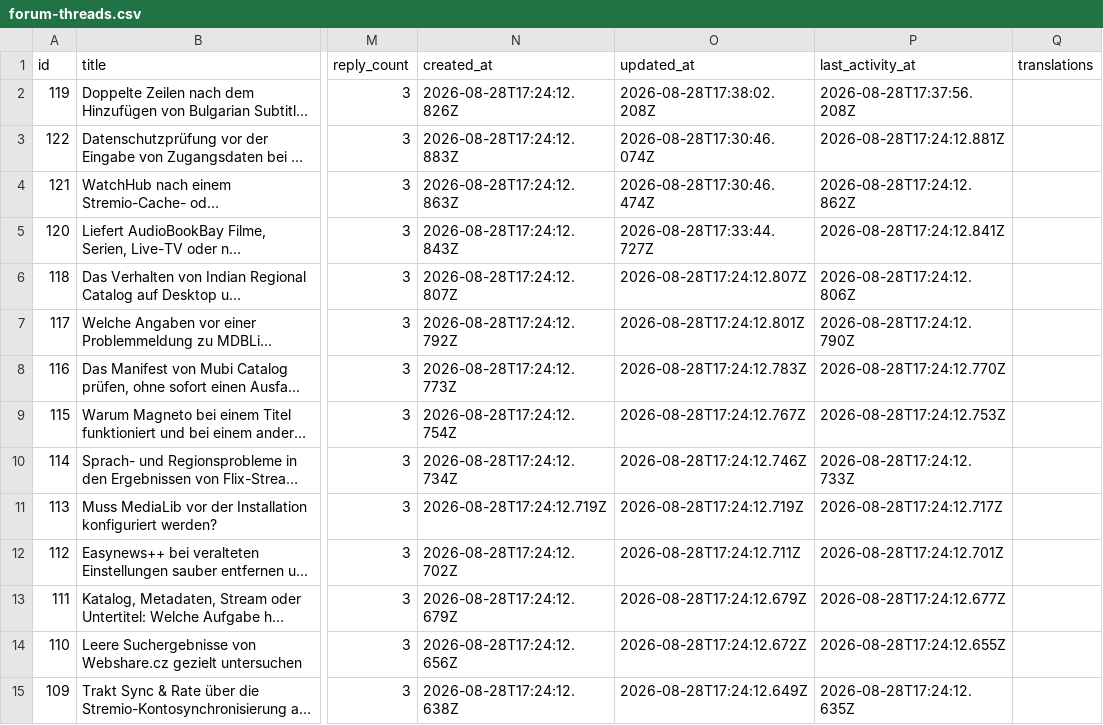
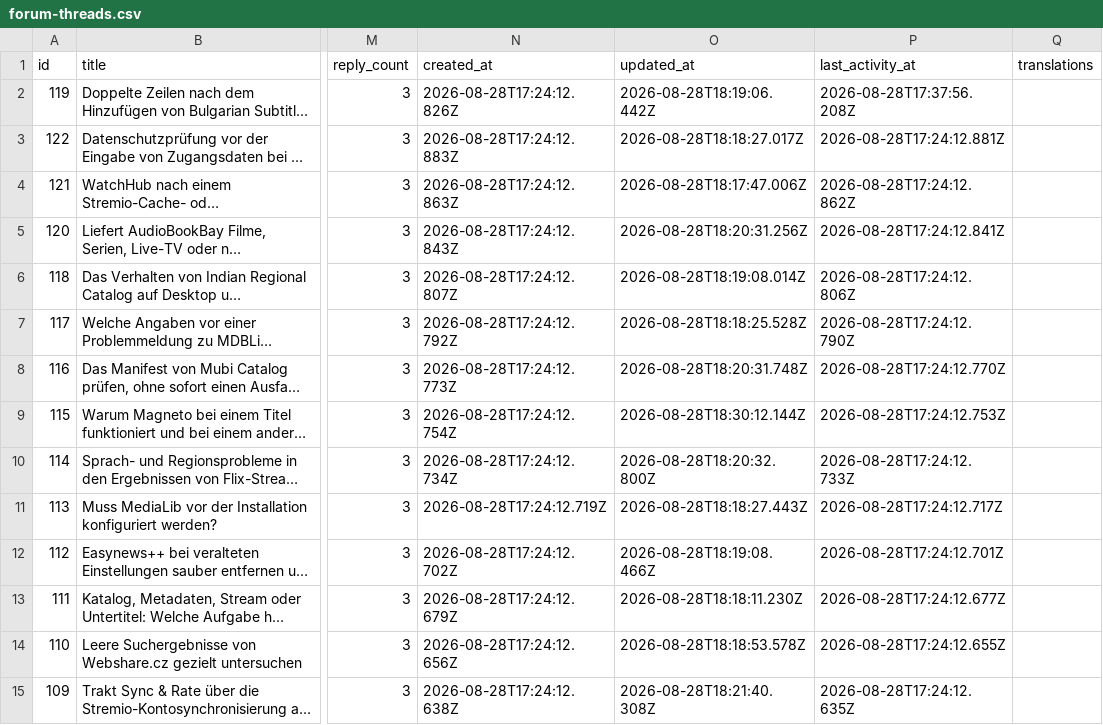
Before and after one commit to andrei199312/stremio-addons-directory-metadata, a CSV file: forum-threads.csv, drawn as a sheet; only a part is shown, gaps mark what is left out; long unchanged cells end in …; the diff covers the shown part only; the diff names each change by its address in the sheet, - before the commit and + after, or states it on an @@ line.

Commit message:
chore(dataset): nightly dataset update

```diff
--- a/forum-threads.csv
+++ b/forum-threads.csv
-O2 (updated_at): 2026-08-28T17:38:02.208Z
+O2 (updated_at): 2026-08-28T18:19:06.442Z
-O3 (updated_at): 2026-08-28T17:30:46.074Z
+O3 (updated_at): 2026-08-28T18:18:27.017Z
-O4 (updated_at): 2026-08-28T17:30:46.474Z
+O4 (updated_at): 2026-08-28T18:17:47.006Z
-O5 (updated_at): 2026-08-28T17:33:44.727Z
+O5 (updated_at): 2026-08-28T18:20:31.256Z
-O6 (updated_at): 2026-08-28T17:24:12.807Z
+O6 (updated_at): 2026-08-28T18:19:08.014Z
-O7 (updated_at): 2026-08-28T17:24:12.801Z
+O7 (updated_at): 2026-08-28T18:18:25.528Z
-O8 (updated_at): 2026-08-28T17:24:12.783Z
+O8 (updated_at): 2026-08-28T18:20:31.748Z
-O9 (updated_at): 2026-08-28T17:24:12.767Z
+O9 (updated_at): 2026-08-28T18:30:12.144Z
-O10 (updated_at): 2026-08-28T17:24:12.746Z
+O10 (updated_at): 2026-08-28T18:20:32.800Z
-O11 (updated_at): 2026-08-28T17:24:12.719Z
+O11 (updated_at): 2026-08-28T18:18:27.443Z
-O12 (updated_at): 2026-08-28T17:24:12.711Z
+O12 (updated_at): 2026-08-28T18:19:08.466Z
-O13 (updated_at): 2026-08-28T17:24:12.679Z
+O13 (updated_at): 2026-08-28T18:18:11.230Z
-O14 (updated_at): 2026-08-28T17:24:12.672Z
+O14 (updated_at): 2026-08-28T18:18:53.578Z
-O15 (updated_at): 2026-08-28T17:24:12.649Z
+O15 (updated_at): 2026-08-28T18:21:40.308Z
```
Also changed, not shown: 106 edited cells elsewhere in this file.
